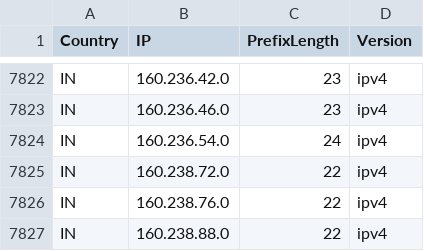
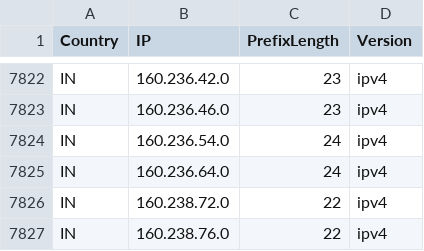
Before and after one commit to Palasito/Official-IANA-IP-blocks, a CSV file: CSV/IPV4/IN.csv, drawn as a sheet; only a part is shown, gaps mark what is left out; the shorter side is filled out with more unchanged rows.

```diff
--- a/CSV/IPV4/IN.csv
+++ b/CSV/IPV4/IN.csv
@@ -7824,2 +7824,3 @@ IN,160.236.46.0,23,ipv4
 IN,160.236.54.0,24,ipv4
+IN,160.236.64.0,24,ipv4
 IN,160.238.72.0,22,ipv4
```
Also changed, not shown: CSV/IPV6/BR.csv, CSV/IPV6/DO.csv, 20 other files.
